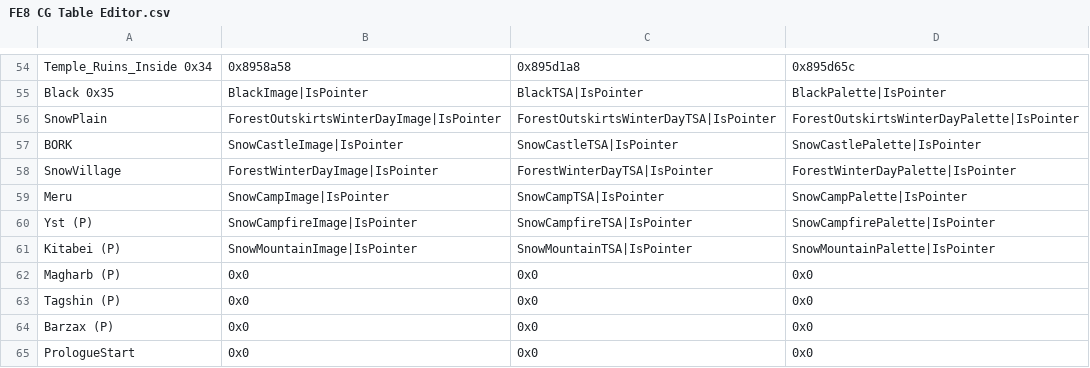
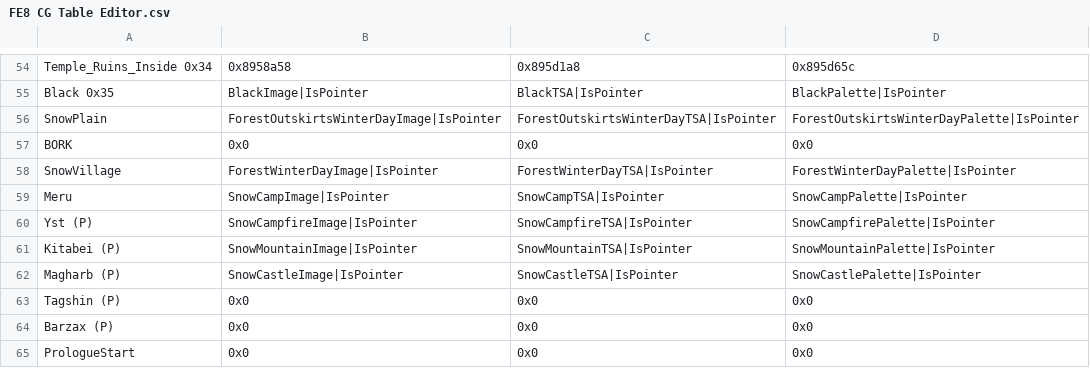
Before and after one commit to devvyyy/Devvy-Hack, a CSV file: Tables/FE8 Nightmare modules/Background editors/FE8 CG Table Editor.csv, drawn as a sheet; only a part is shown, gaps mark what is left out.

```diff
--- a/Tables/FE8 Nightmare modules/Background editors/FE8 CG Table Editor.csv
+++ b/Tables/FE8 Nightmare modules/Background editors/FE8 CG Table Editor.csv
@@ -56,3 +56,3 @@ Black 0x35,BlackImage|IsPointer,BlackTSA|IsPointer,BlackPalette|IsPointer
 SnowPlain,ForestOutskirtsWinterDayImage|IsPointer,ForestOutskirtsWinterDayTSA|IsPointer,ForestOutskirtsWinterDayPalette|IsPointer
-BORK,SnowCastleImage|IsPointer,SnowCastleTSA|IsPointer,SnowCastlePalette|IsPointer
+BORK,0x0,0x0,0x0
 SnowVillage,ForestWinterDayImage|IsPointer,ForestWinterDayTSA|IsPointer,ForestWinterDayPalette|IsPointer
@@ -61,3 +61,3 @@ Yst (P),SnowCampfireImage|IsPointer,SnowCampfireTSA|IsPointer,SnowCampfirePalett
 Kitabei (P),SnowMountainImage|IsPointer,SnowMountainTSA|IsPointer,SnowMountainPalette|IsPointer
-Magharb (P),0x0,0x0,0x0
+Magharb (P),SnowCastleImage|IsPointer,SnowCastleTSA|IsPointer,SnowCastlePalette|IsPointer
 Tagshin (P),0x0,0x0,0x0
```
Also changed, not shown: Tables/FE8 Nightmare modules/Class & Character editors/FE8 Character Editor.csv, Tables/FE8 Nightmare modules/Class & Character editors/FE8 Class Editor.csv, 30 other files.
